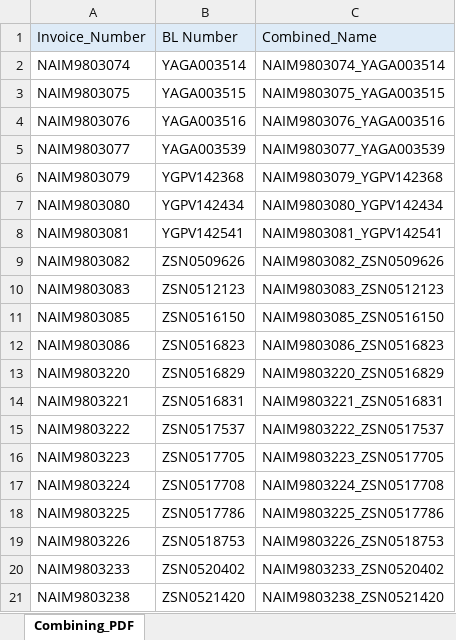
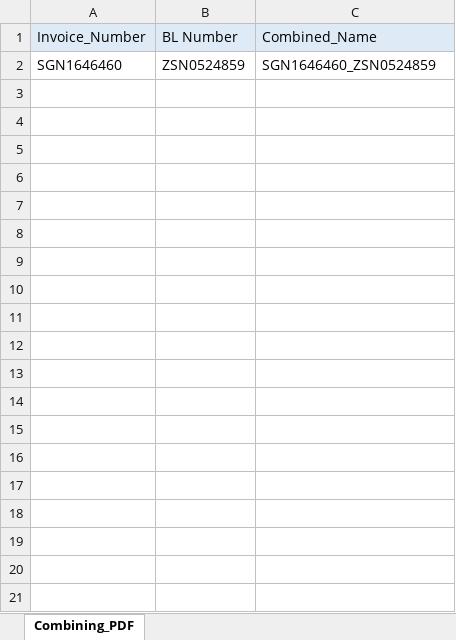
Before and after one commit to akhilesh11686/Projects, an Excel workbook: DDSM/PDF Mearge/BL_Invoice.xlsx, sheet Combining_PDF, drawn as a sheet; values as stored, in another font and other column widths than the file's, no borders; removed rows and columns are numbered as before the commit, all else as after; the diff names each change by its address in the sheet, - before the commit and + after, or states it on an @@ line.

```diff
--- a/DDSM/PDF Mearge/BL_Invoice.xlsx (sheet Combining_PDF)
+++ b/DDSM/PDF Mearge/BL_Invoice.xlsx (sheet Combining_PDF)
-row 2: NAIM9803074 | YAGA003514 | NAIM9803074_YAGA003514
-row 3: NAIM9803075 | YAGA003515 | NAIM9803075_YAGA003515
-row 4: NAIM9803076 | YAGA003516 | NAIM9803076_YAGA003516
-row 5: NAIM9803077 | YAGA003539 | NAIM9803077_YAGA003539
-row 6: NAIM9803079 | YGPV142368 | NAIM9803079_YGPV142368
-row 7: NAIM9803080 | YGPV142434 | NAIM9803080_YGPV142434
-row 8: NAIM9803081 | YGPV142541 | NAIM9803081_YGPV142541
-row 9: NAIM9803082 | ZSN0509626 | NAIM9803082_ZSN0509626
-row 10: NAIM9803083 | ZSN0512123 | NAIM9803083_ZSN0512123
-row 11: NAIM9803085 | ZSN0516150 | NAIM9803085_ZSN0516150
-row 12: NAIM9803086 | ZSN0516823 | NAIM9803086_ZSN0516823
-row 13: NAIM9803220 | ZSN0516829 | NAIM9803220_ZSN0516829
-row 14: NAIM9803221 | ZSN0516831 | NAIM9803221_ZSN0516831
-row 15: NAIM9803222 | ZSN0517537 | NAIM9803222_ZSN0517537
-row 16: NAIM9803223 | ZSN0517705 | NAIM9803223_ZSN0517705
-row 17: NAIM9803224 | ZSN0517708 | NAIM9803224_ZSN0517708
-row 18: NAIM9803225 | ZSN0517786 | NAIM9803225_ZSN0517786
-row 19: NAIM9803226 | ZSN0518753 | NAIM9803226_ZSN0518753
-row 20: NAIM9803233 | ZSN0520402 | NAIM9803233_ZSN0520402
-row 21: NAIM9803238 | ZSN0521420 | NAIM9803238_ZSN0521420
+row 2: SGN1646460 | ZSN0524859 | SGN1646460_ZSN0524859
```
Also changed, not shown: 44 other files.
